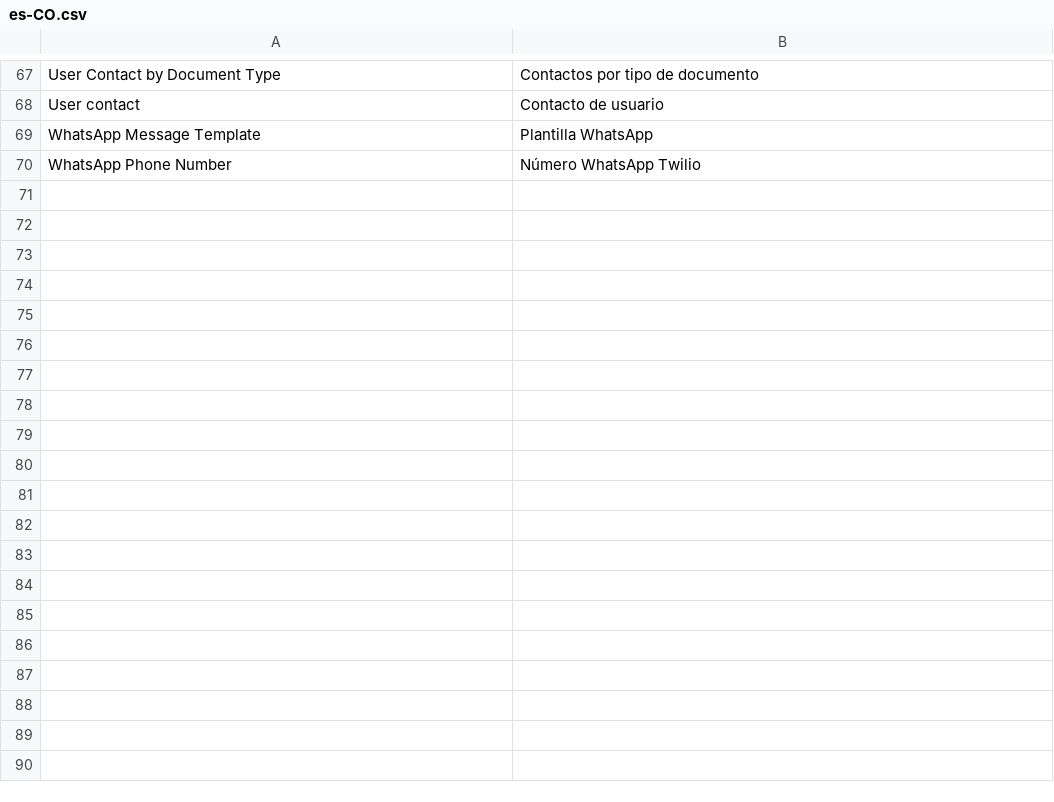
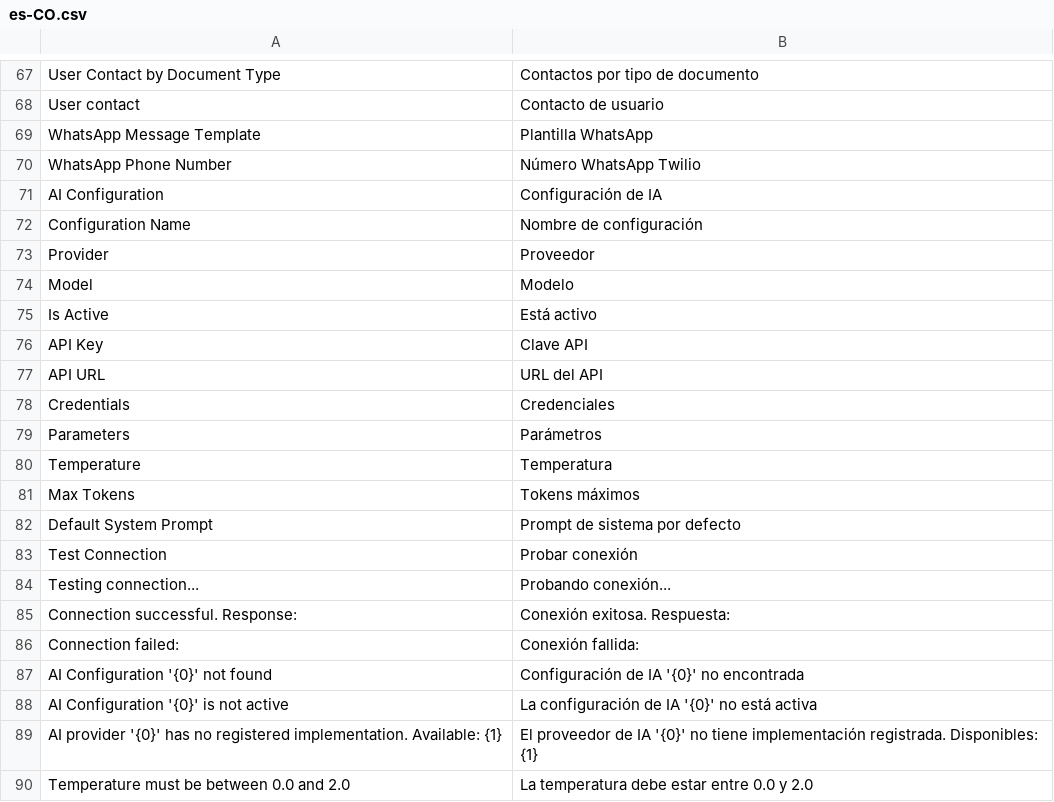
Before and after one commit to sebastianOrtiz/common-configurations, a CSV file: common_configurations/translations/es-CO.csv, drawn as a sheet; only a part is shown, gaps mark what is left out; the diff covers the shown part only; the diff names each change by its address in the sheet, - before the commit and + after, or states it on an @@ line.

Commit message:
Implementar integración de proveedores de IA
Se agrega soporte completo para gestionar múltiples proveedores de IA (OpenAI, Anthropic, Google) con sus respectivos modelos. Incluye:

- Nuevos DocTypes: AI Provider, AI Model, AI Configuration
- Clientes reutilizables para OpenAI, Anthropic y Google
- Factory pattern para crear clientes según configuración
- Fixture con modelos predefinidos (GPT, Claude, Gemini)
- Traducciones al español
- Dependencias necesarias en pyproject.toml

```diff
--- a/common_configurations/translations/es-CO.csv
+++ b/common_configurations/translations/es-CO.csv
+row 71: AI Configuration | Configuración de IA
+row 72: Configuration Name | Nombre de configuración
+row 73: Provider | Proveedor
+row 74: Model | Modelo
+row 75: Is Active | Está activo
+row 76: API Key | Clave API
+row 77: API URL | URL del API
+row 78: Credentials | Credenciales
+row 79: Parameters | Parámetros
+row 80: Temperature | Temperatura
+row 81: Max Tokens | Tokens máximos
+row 82: Default System Prompt | Prompt de sistema por defecto
+row 83: Test Connection | Probar conexión
+row 84: Testing connection... | Probando conexión...
+row 85: Connection successful. Response: | Conexión exitosa. Respuesta:
+row 86: Connection failed: | Conexión fallida:
+row 87: AI Configuration '{0}' not found | Configuración de IA '{0}' no encontrada
+row 88: AI Configuration '{0}' is not active | La configuración de IA '{0}' no está activa
+row 89: AI provider '{0}' has no registered implementation. Available: {1} | El proveedor de IA '{0}' no tiene implementación registrada. Disponibles: {1}
+row 90: Temperature must be between 0.0 and 2.0 | La temperatura debe estar entre 0.0 y 2.0
```
Also changed, not shown: 20 added rows elsewhere in this file, common_configurations/translations/es.csv, 23 other files.
